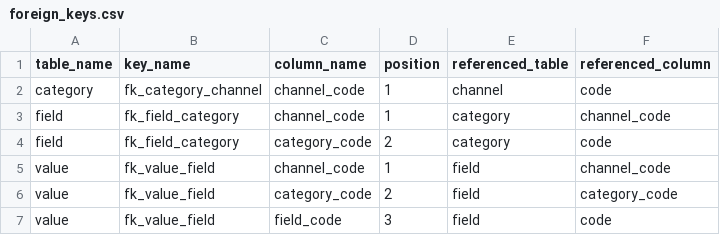
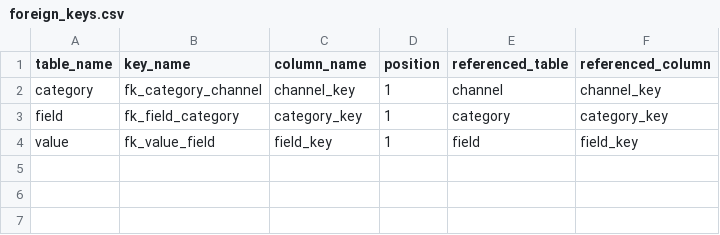
Before and after one commit to xqvzntrp/SchemaCSV, a CSV file: examples/basic/schema/foreign_keys.csv, drawn as a sheet.

Commit message:
refactor: separate relational keys from business codes in examples

```diff
--- a/examples/basic/schema/foreign_keys.csv
+++ b/examples/basic/schema/foreign_keys.csv
@@ -1,7 +1,4 @@
 table_name,key_name,column_name,position,referenced_table,referenced_column
-category,fk_category_channel,channel_code,1,channel,code
-field,fk_field_category,channel_code,1,category,channel_code
-field,fk_field_category,category_code,2,category,code
-value,fk_value_field,channel_code,1,field,channel_code
-value,fk_value_field,category_code,2,field,category_code
-value,fk_value_field,field_code,3,field,code
+category,fk_category_channel,channel_key,1,channel,channel_key
+field,fk_field_category,category_key,1,category,category_key
+value,fk_value_field,field_key,1,field,field_key
```
Also changed, not shown: examples/basic/schema/columns.csv, examples/invalid-fk/schema/columns.csv, 13 other files.
